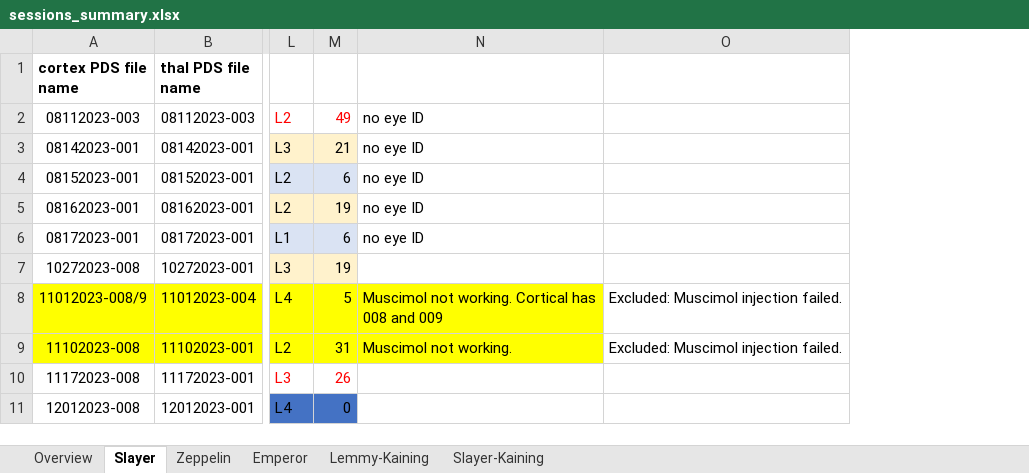
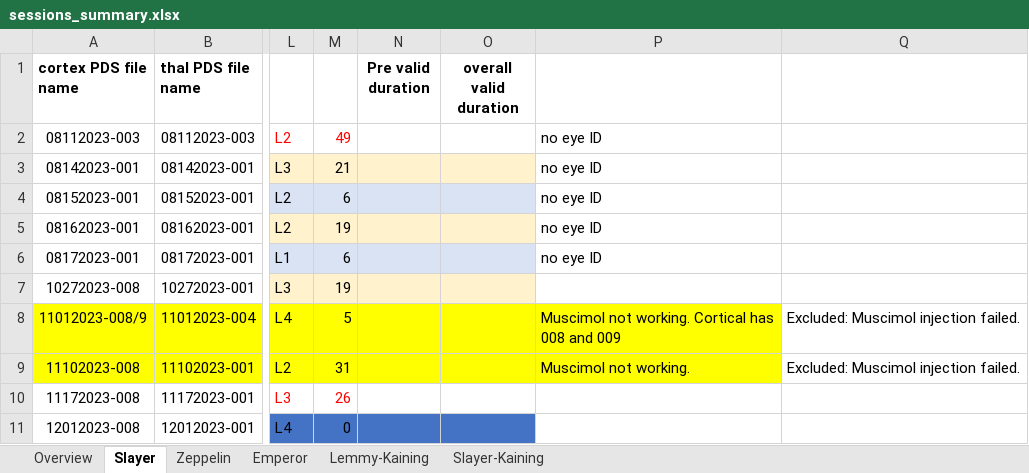
Before and after one commit to TianhongTang/ThalamoCorticalNetwork, an Excel workbook: sessions_summary.xlsx, sheet Slayer, drawn as a sheet; only a part is shown, gaps mark what is left out; values as stored, in another font and other column widths than the file's, no borders; the diff names each change by its address in the sheet, - before the commit and + after, or states it on an @@ line.

```diff
--- a/sessions_summary.xlsx (sheet Slayer)
+++ b/sessions_summary.xlsx (sheet Slayer)
+column N (Pre valid duration), empty
+column O (overall valid duration), empty
```
Also changed, not shown: sheet Emperor, hidden cells, 2 other files.
